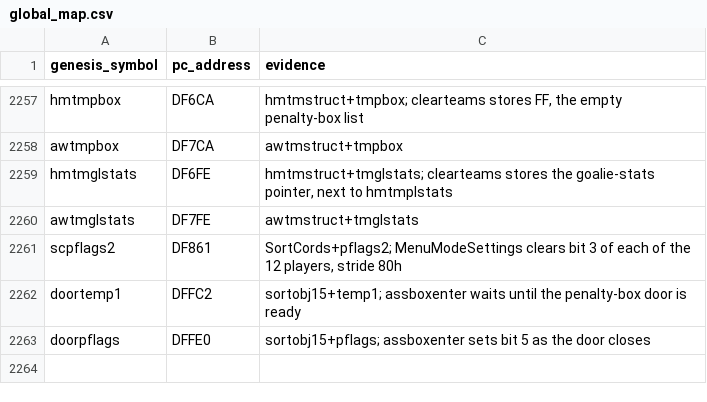
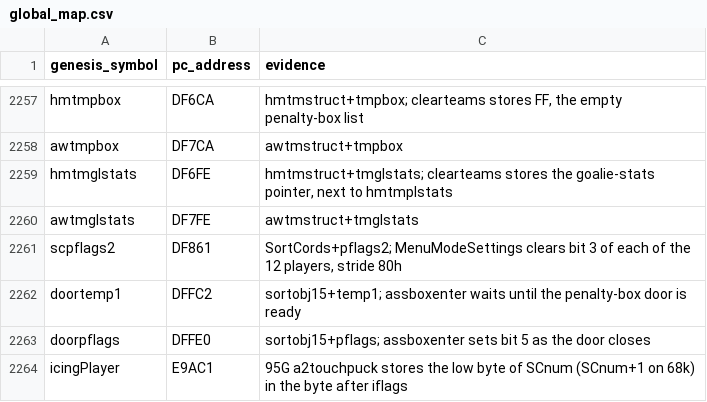
Before and after one commit to Mhopkinsinc/NHL95PC, a CSV file: tools/global_map.csv, drawn as a sheet; only a part is shown, gaps mark what is left out.

```diff
--- a/tools/global_map.csv
+++ b/tools/global_map.csv
@@ -2263 +2263,2 @@ doortemp1,DFFC2,sortobj15+temp1; assboxenter waits until the penalty-box door is
 doorpflags,DFFE0,sortobj15+pflags; assboxenter sets bit 5 as the door closes
+icingPlayer,E9AC1,95G a2touchpuck stores the low byte of SCnum (SCnum+1 on 68k) in the byte after iflags
```
Also changed, not shown: tools/c_functions.csv, 8 other files.
